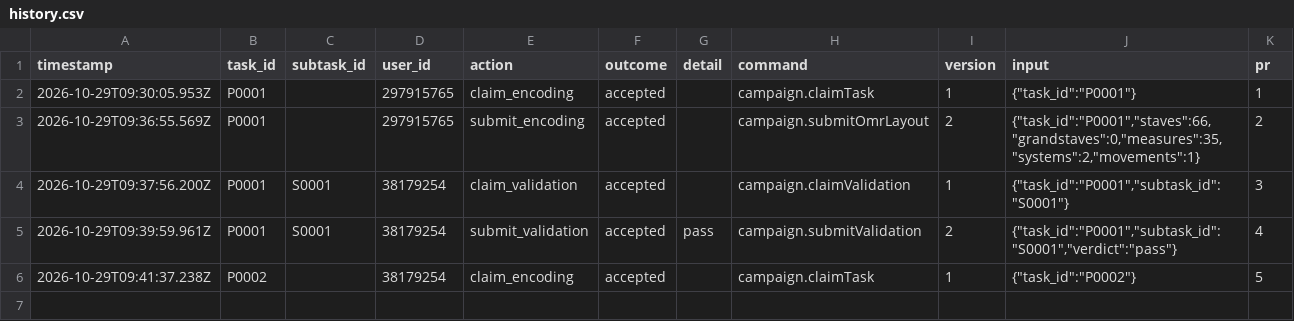
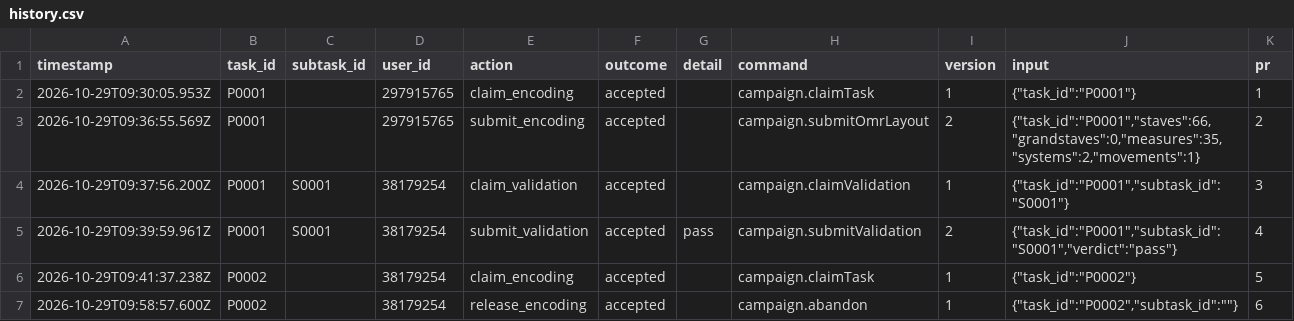
Before and after one commit to ohwjd/20261029-1-fledermaus-omr, a CSV file: tracking/history.csv, drawn as a sheet.

```diff
--- a/tracking/history.csv
+++ b/tracking/history.csv
@@ -6 +6,2 @@ timestamp,task_id,subtask_id,user_id,action,outcome,detail,command,version,input
 2026-10-29T09:41:37.238Z,P0002,,38179254,claim_encoding,accepted,,campaign.claimTask,1,"{""task_id"":""P0002""}",5
+2026-10-29T09:58:57.600Z,P0002,,38179254,release_encoding,accepted,,campaign.abandon,1,"{""task_id"":""P0002"",""subtask_id"":""""}",6
```
Also changed, not shown: 1 other file.
